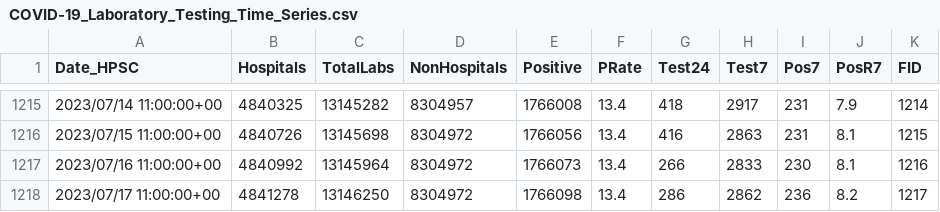
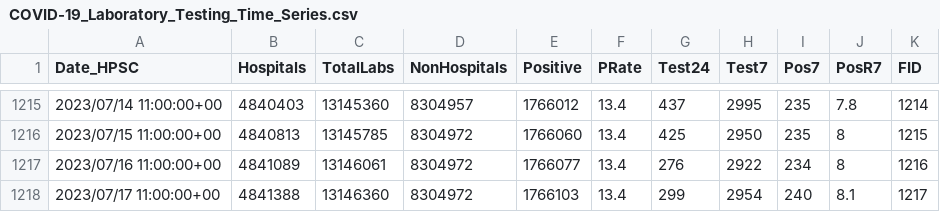
Before and after one commit to stephenc/2021-ireland-stats, a CSV file: data/COVID-19_Laboratory_Testing_Time_Series.csv, drawn as a sheet; only a part is shown, gaps mark what is left out; the diff covers the shown part only.

```diff
--- a/data/COVID-19_Laboratory_Testing_Time_Series.csv
+++ b/data/COVID-19_Laboratory_Testing_Time_Series.csv
@@ -1215,4 +1215,4 @@
-2023/07/14 11:00:00+00,4840325,13145282,8304957,1766008,13.4,418,2917,231,7.9,1214
-2023/07/15 11:00:00+00,4840726,13145698,8304972,1766056,13.4,416,2863,231,8.1,1215
-2023/07/16 11:00:00+00,4840992,13145964,8304972,1766073,13.4,266,2833,230,8.1,1216
-2023/07/17 11:00:00+00,4841278,13146250,8304972,1766098,13.4,286,2862,236,8.2,1217
+2023/07/14 11:00:00+00,4840403,13145360,8304957,1766012,13.4,437,2995,235,7.8,1214
+2023/07/15 11:00:00+00,4840813,13145785,8304972,1766060,13.4,425,2950,235,8,1215
+2023/07/16 11:00:00+00,4841089,13146061,8304972,1766077,13.4,276,2922,234,8,1216
+2023/07/17 11:00:00+00,4841388,13146360,8304972,1766103,13.4,299,2954,240,8.1,1217
```
Also changed, not shown: 1 added row and 77 edited cells elsewhere in this file, 3 other files.
